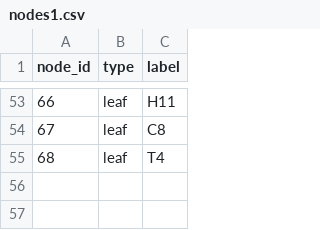
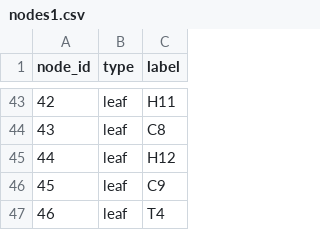
Before and after one commit to PhyllisTenkorang/Econ_model_Thalassaemia, a CSV file: Data/nodes1.csv, drawn as a sheet; only a part is shown, gaps mark what is left out; the diff covers the shown part only.

```diff
--- a/Data/nodes1.csv
+++ b/Data/nodes1.csv
@@ -53,3 +43,5 @@
-66,leaf,H11
-67,leaf,C8
-68,leaf,T4
+42,leaf,H11
+43,leaf,C8
+44,leaf,H12
+45,leaf,C9
+46,leaf,T4
```
Also changed, not shown: 22 added rows, 32 removed rows, 4 moved rows and 7 edited cells elsewhere in this file, Data/edges1.csv, Data/edges2.csv, 9 other files.
